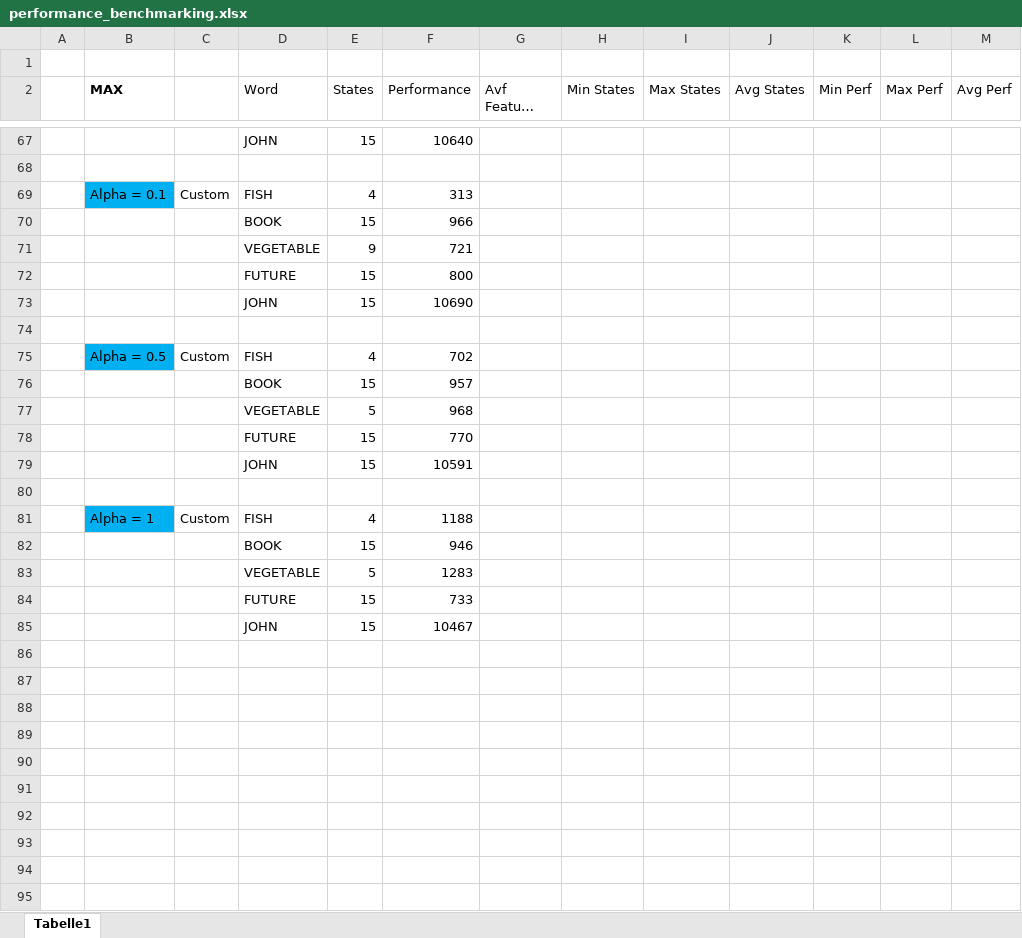
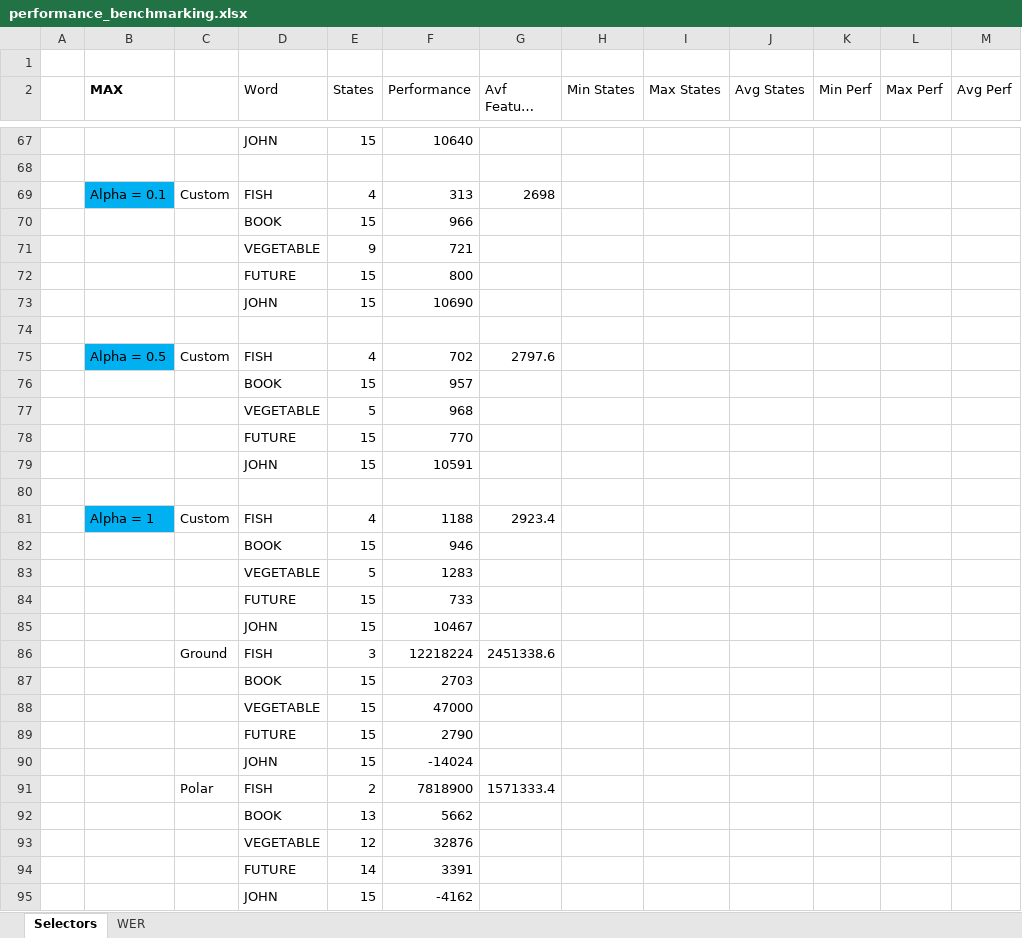
Before and after one commit to CarstenIsert/AIND-Recognizer, an Excel workbook: performance_benchmarking.xlsx, sheet Selectors, drawn as a sheet; only a part is shown, gaps mark what is left out; long unchanged cells end in …; values as stored, in another font and other column widths than the file's, no borders; the diff names each change by its address in the sheet, - before the commit and + after, or states it on an @@ line.

```diff
--- a/performance_benchmarking.xlsx (sheet Selectors)
+++ b/performance_benchmarking.xlsx (sheet Selectors)
-sheet tab: Tabelle1
+sheet tab: Selectors
+sheet tab: WER
-G69 (Avf Feature Perf): (empty)
+G69 (Avf Feature Perf): 2698
-G75 (Avf Feature Perf): (empty)
+G75 (Avf Feature Perf): 2797.6
-G81 (Avf Feature Perf): (empty)
+G81 (Avf Feature Perf): 2923.4
+row 86:  |  | Ground | FISH | 3 | 12218224 | 2451338.6
+row 87:  |  |  | BOOK | 15 | 2703
+row 88:  |  |  | VEGETABLE | 15 | 47000
+row 89:  |  |  | FUTURE | 15 | 2790
+row 90:  |  |  | JOHN | 15 | -14024
+row 91:  |  | Polar | FISH | 2 | 7818900 | 1571333.4
+row 92:  |  |  | BOOK | 13 | 5662
+row 93:  |  |  | VEGETABLE | 12 | 32876
+row 94:  |  |  | FUTURE | 14 | 3391
+row 95:  |  |  | JOHN | 15 | -4162
```
Also changed, not shown: 3 other files.
